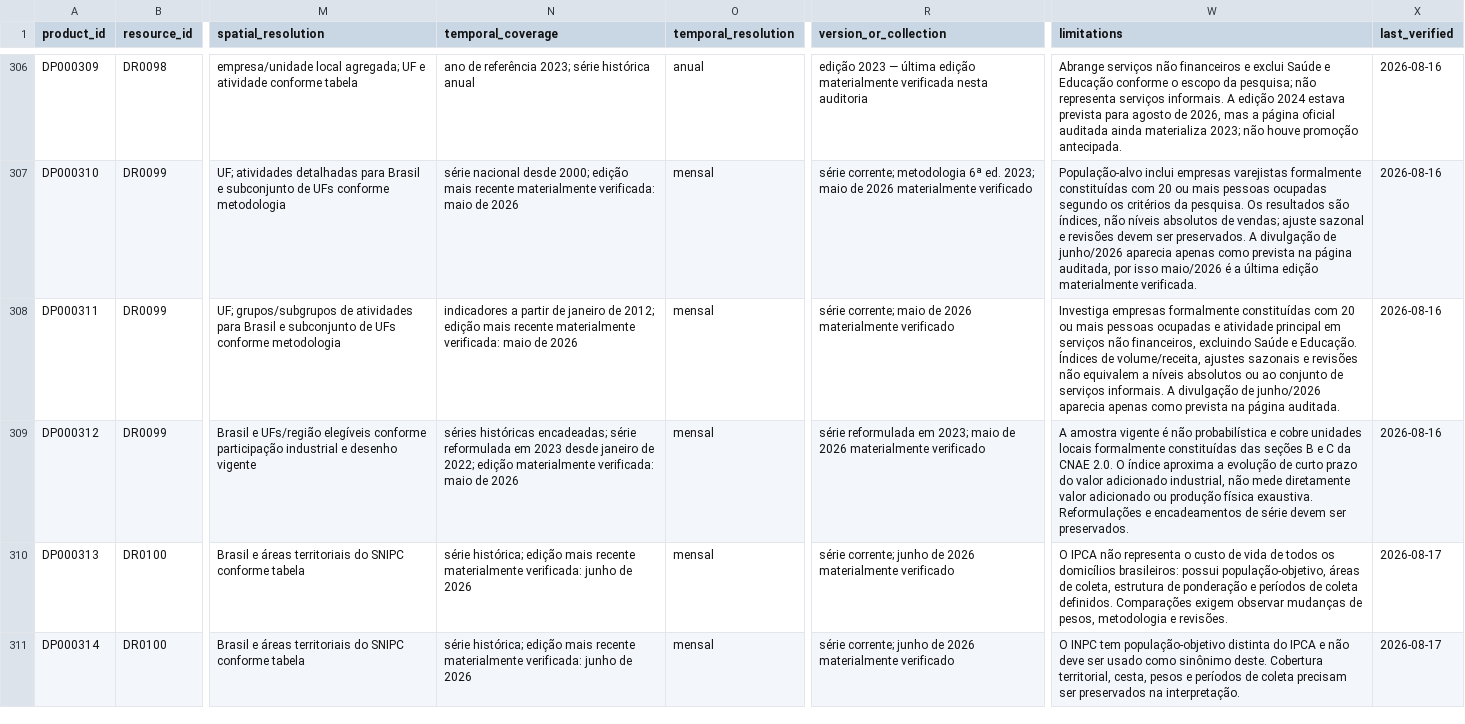
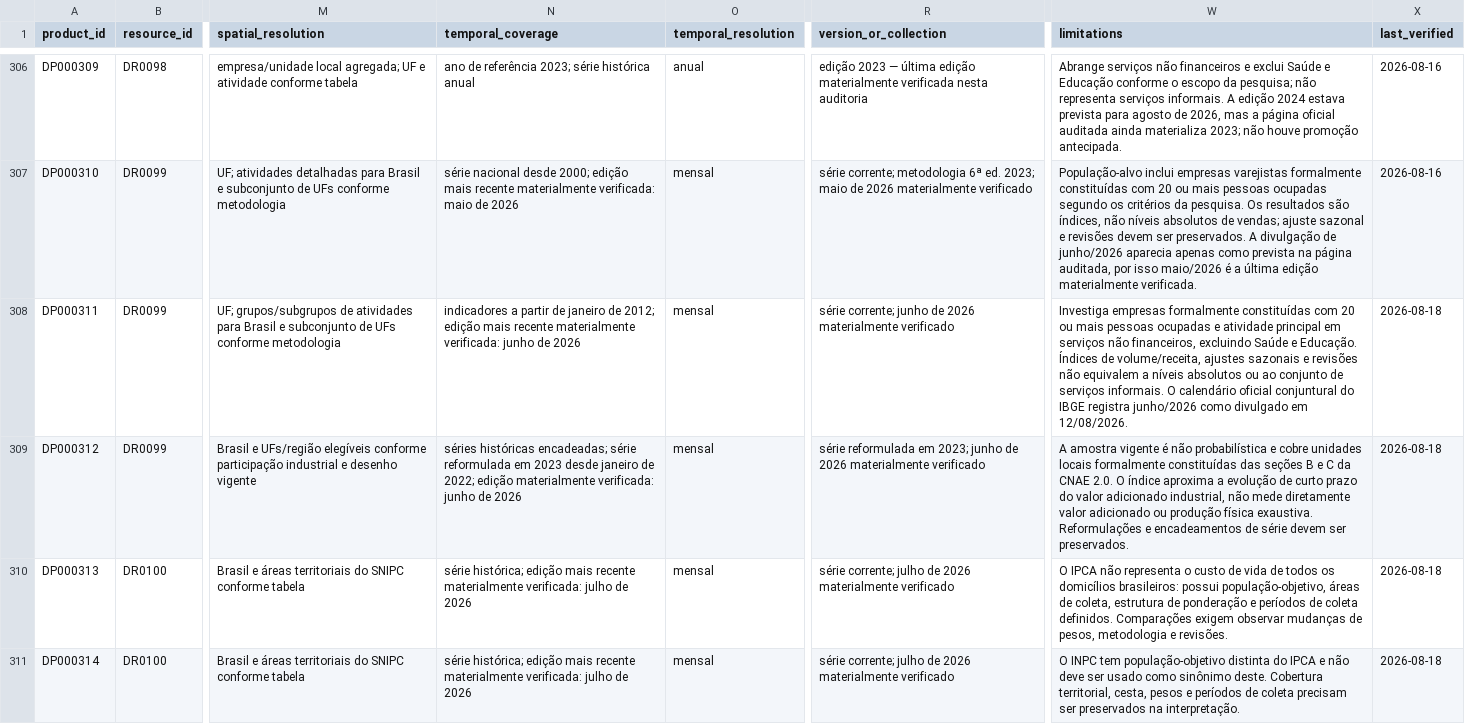
Before and after one commit to Ian-loc/vitrineciencia, a CSV file: data/data_products.csv, drawn as a sheet; only a part is shown, gaps mark what is left out; the diff covers the shown part only; the diff names each change by its address in the sheet, - before the commit and + after, or states it on an @@ line.

```diff
--- a/data/data_products.csv
+++ b/data/data_products.csv
-N308 (temporal_coverage): …materialmente verificada: maio de 2026
+N308 (temporal_coverage): …materialmente verificada: junho de 2026
-R308 (version_or_collection): série corrente; maio de 2026…
+R308 (version_or_collection): série corrente; junho de 2026…
-W308 (limitations): …serviços informais. A divulgação de junho/2026 aparecia apenas como prevista na página auditada.
+W308 (limitations): …serviços informais. O calendário oficial conjuntural do IBGE registra junho/2026 como divulgado em 12/08/2026.
-X308:X309 (last_verified): 2026-08-16
+X308:X309 (last_verified): 2026-08-18
-N309 (temporal_coverage): …materialmente verificada: maio de 2026
+N309 (temporal_coverage): …materialmente verificada: junho de 2026
-R309 (version_or_collection): …em 2023; maio de 2026…
+R309 (version_or_collection): …em 2023; junho de 2026…
-N310:N311 (temporal_coverage): …materialmente verificada: junho de 2026
+N310:N311 (temporal_coverage): …materialmente verificada: julho de 2026
-R310:R311 (version_or_collection): série corrente; junho de 2026…
+R310:R311 (version_or_collection): série corrente; julho de 2026…
-X310:X311 (last_verified): 2026-08-17
+X310:X311 (last_verified): 2026-08-18
```
Also changed, not shown: 15 edited cells elsewhere in this file, data/product_distributions.csv, 2 other files.
